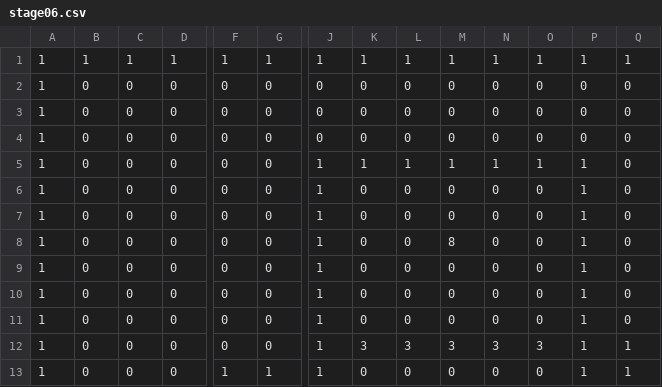
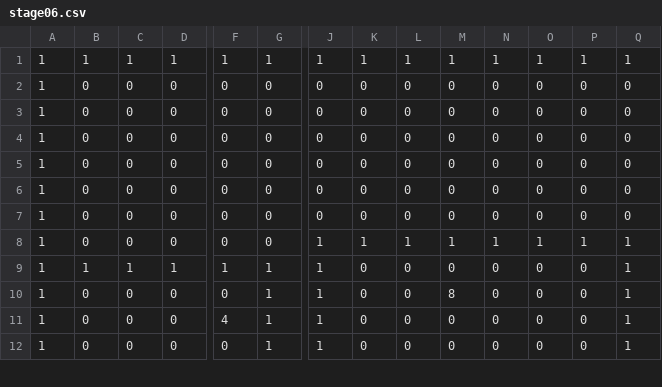
Before and after one commit to oosakiharuki/TD2_3rd, a CSV file: DirectXGame/Resources/stageCsv/stage06.csv, drawn as a sheet; only a part is shown, gaps mark what is left out; removed rows and columns are numbered as before the commit, all else as after; rows hold the shown columns only; the diff covers the shown part only; the diff names each change by its address in the sheet, - before the commit and + after, or states it on an @@ line.

```diff
--- a/DirectXGame/Resources/stageCsv/stage06.csv
+++ b/DirectXGame/Resources/stageCsv/stage06.csv
-J5:J7: 1
+J5:J7: 0
-K5: 1
+K5: 0
-L5: 1
+L5: 0
-M5: 1
+M5: 0
-N5: 1
+N5: 0
-O5: 1
+O5: 0
-P5:P7: 1
+P5:P7: 0
-K8: 0
+K8: 1
-L8: 0
+L8: 1
-M8: 8
+M8: 1
-N8: 0
+N8: 1
-O8: 0
+O8: 1
-Q8:Q11: 0
+Q8:Q11: 1
-B9: 0
+B9: 1
-C9: 0
+C9: 1
-D9: 0
+D9: 1
-F9: 0
+F9: 1
-G9:G12: 0
+G9:G12: 1
-P9:P12: 1
+P9:P12: 0
-M10: 0
+M10: 8
-F11: 0
+F11: 4
-K12: 3
+K12: 0
-L12: 3
+L12: 0
-M12: 3
+M12: 0
-N12: 3
+N12: 0
-O12: 3
+O12: 0
-row 13: 1 | 0 | 0 | 0 | 1 | 1 | 1 | 0 | 0 | 0 | 0 | 0 | 1 | 1
```
Also changed, not shown: 1 added row and 93 edited cells elsewhere in this file, DirectXGame/Resources/stageCsv/stage01.csv, DirectXGame/Resources/stageCsv/stage02.csv, 12 other files.
